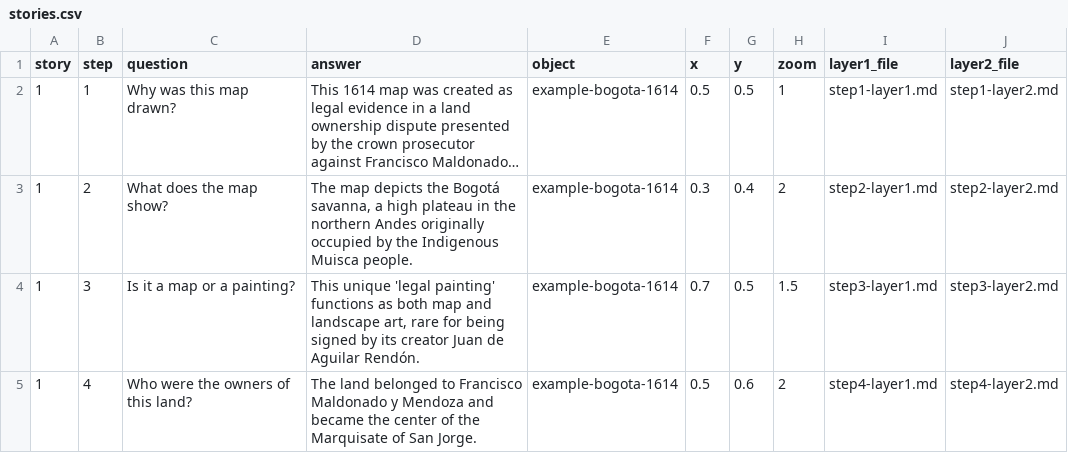
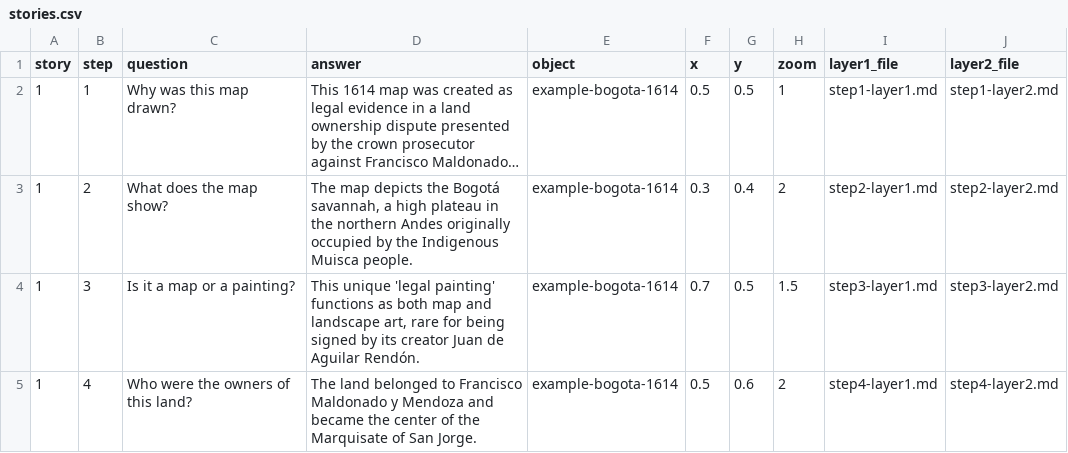
Before and after one commit to up-in-the-clouds/telar-khipu, a CSV file: _data/stories.csv, drawn as a sheet; long unchanged cells end in …; the diff names each change by its address in the sheet, - before the commit and + after, or states it on an @@ line.

```diff
--- a/_data/stories.csv
+++ b/_data/stories.csv
-D3 (answer): …the Bogotá savanna, a high…
+D3 (answer): …the Bogotá savannah, a high…
```
Also changed, not shown: _data/chapter-1.csv, _data/glossary.csv, 18 other files.
